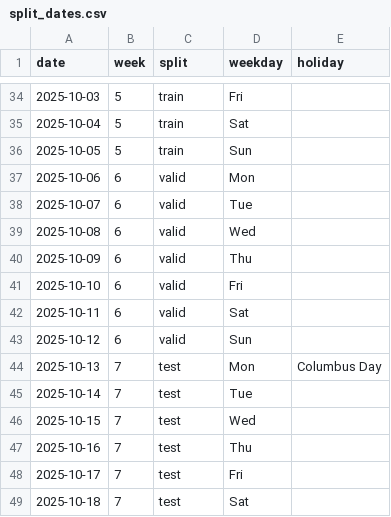
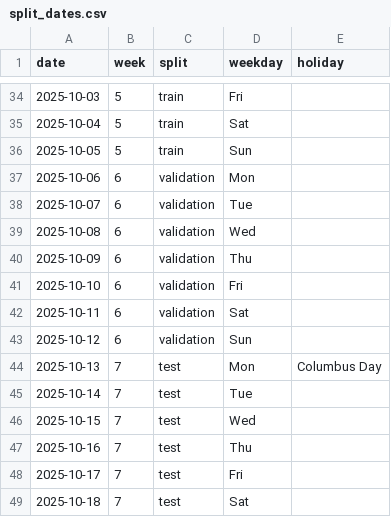
Before and after one commit to andersonhoang/citibike-problem-hours, a CSV file: data_processed/split_dates.csv, drawn as a sheet; only a part is shown, gaps mark what is left out.

Commit message:
Split dates: add lag-history window to config, name the split 'validation'
Review fixes from Anderson on PR #4: (1) src/config.py gets HISTORY = 25 to 31 Aug 2025 (the Notion task lists the lag-history start), with a self-test that it is the 7 days before the first training day. (2) split_of returns 'validation' instead of 'valid', as the Notion task says; split_dates.csv regenerated (only those 7 labels changed). Self-test and check_code pass; split counts still 35 / 7 / 14 days and 252,000 / 50,400 / 100,800 station-hours.

```diff
--- a/data_processed/split_dates.csv
+++ b/data_processed/split_dates.csv
@@ -36,9 +36,9 @@ date,week,split,weekday,holiday
 2025-10-05,5,train,Sun,
-2025-10-06,6,valid,Mon,
-2025-10-07,6,valid,Tue,
-2025-10-08,6,valid,Wed,
-2025-10-09,6,valid,Thu,
-2025-10-10,6,valid,Fri,
-2025-10-11,6,valid,Sat,
-2025-10-12,6,valid,Sun,
+2025-10-06,6,validation,Mon,
+2025-10-07,6,validation,Tue,
+2025-10-08,6,validation,Wed,
+2025-10-09,6,validation,Thu,
+2025-10-10,6,validation,Fri,
+2025-10-11,6,validation,Sat,
+2025-10-12,6,validation,Sun,
 2025-10-13,7,test,Mon,Columbus Day
```
Also changed, not shown: 2 other files.
